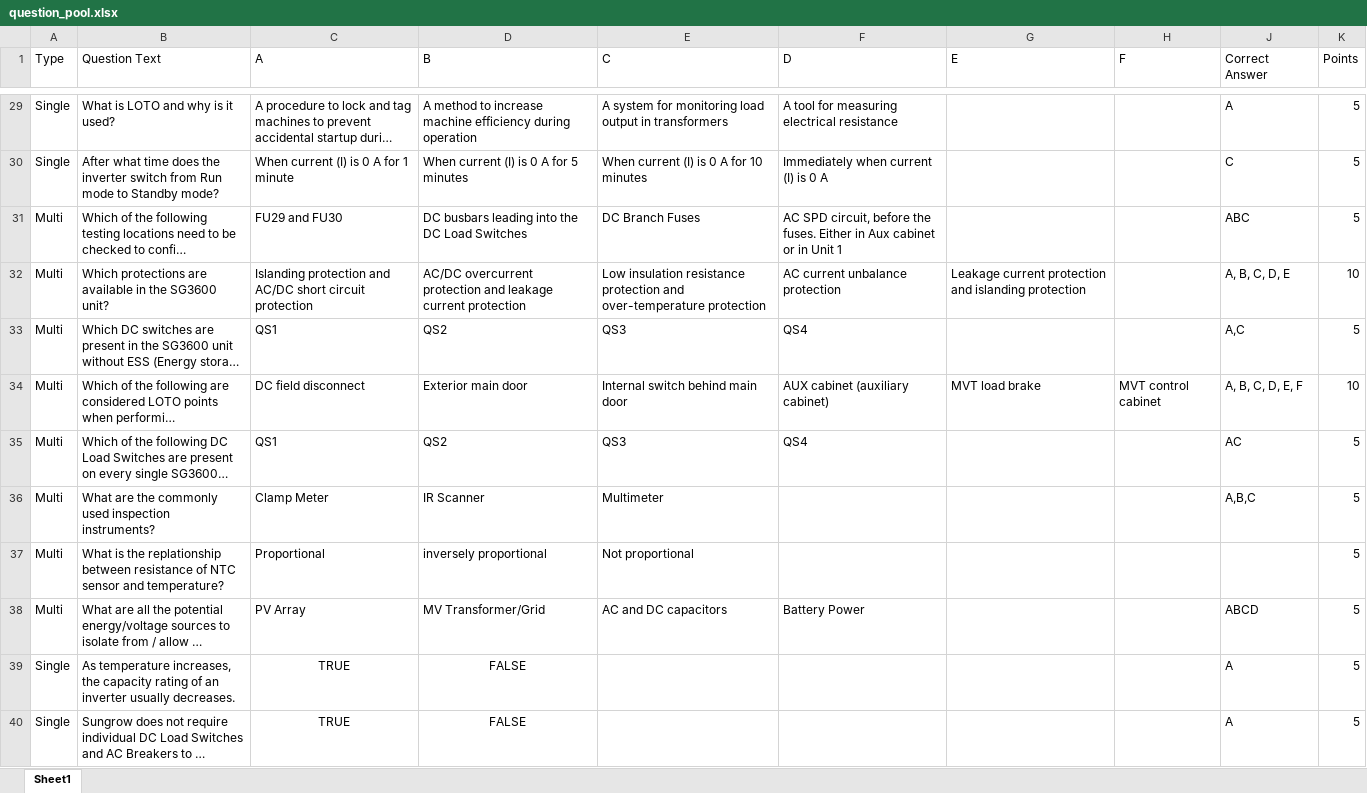
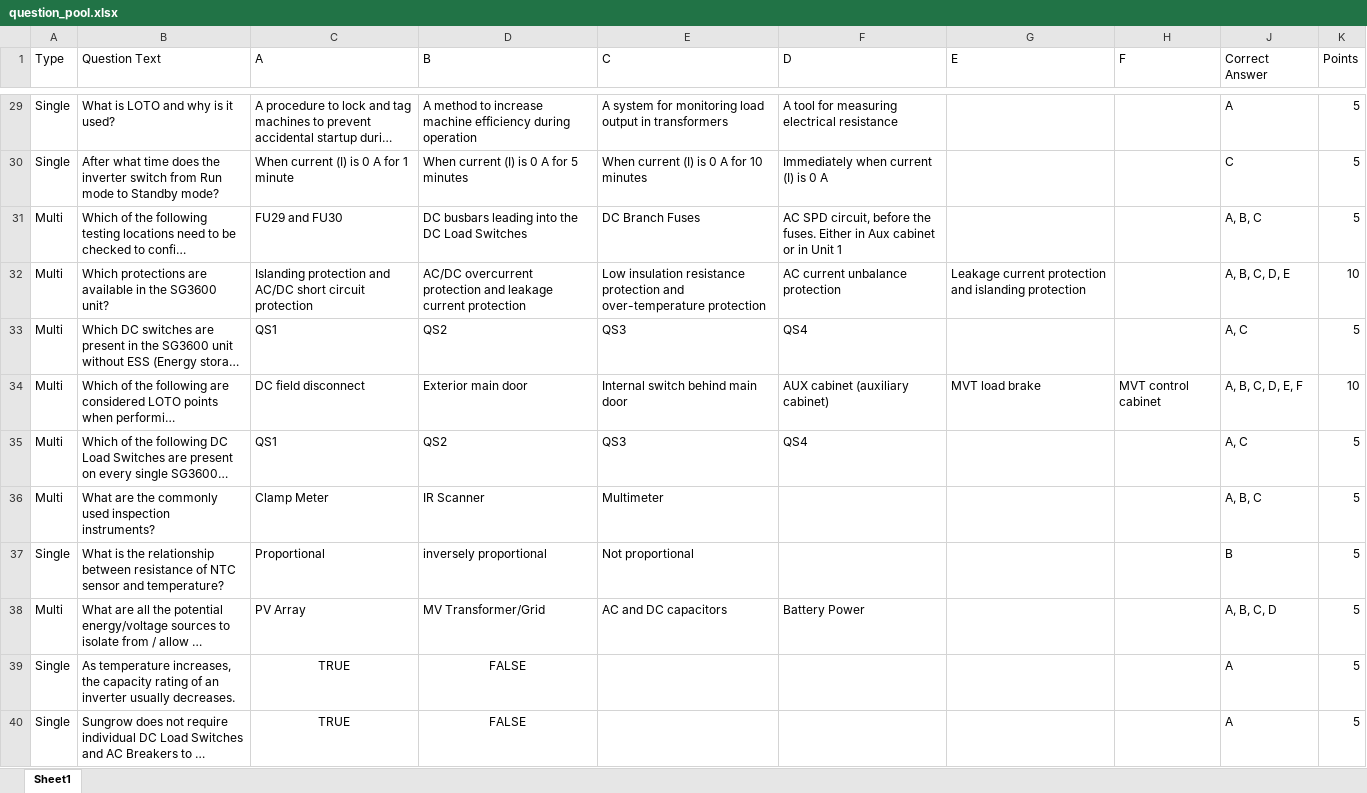
Before and after one commit to BowenHe1/Sungrow-Quiz-App, an Excel workbook: question_pool.xlsx, sheet Sheet1, drawn as a sheet; only a part is shown, gaps mark what is left out; long unchanged cells end in …; values as stored, in another font and other column widths than the file's, no borders; the diff names each change by its address in the sheet, - before the commit and + after, or states it on an @@ line.

Commit message:
change the multiple question answer bank structure and added a success pageat the end

```diff
--- a/question_pool.xlsx (sheet Sheet1)
+++ b/question_pool.xlsx (sheet Sheet1)
-J31 (Correct Answer): ABC
+J31 (Correct Answer): A, B, C
-J33 (Correct Answer): A,C
+J33 (Correct Answer): A, C
-J35 (Correct Answer): AC
+J35 (Correct Answer): A, C
-J36 (Correct Answer): A,B,C
+J36 (Correct Answer): A, B, C
-A37 (Type): Multi
+A37 (Type): Single
-B37 (Question Text): …is the replationship between resistance…
+B37 (Question Text): …is the relationship between resistance…
-J37 (Correct Answer): (empty)
+J37 (Correct Answer): B
-J38 (Correct Answer): ABCD
+J38 (Correct Answer): A, B, C, D
```
Also changed, not shown: 1 other file.
